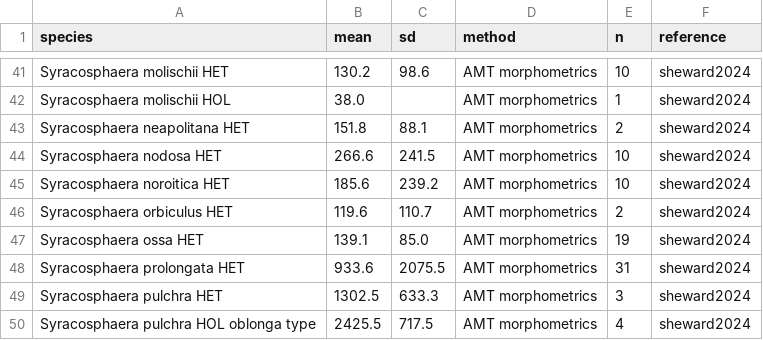
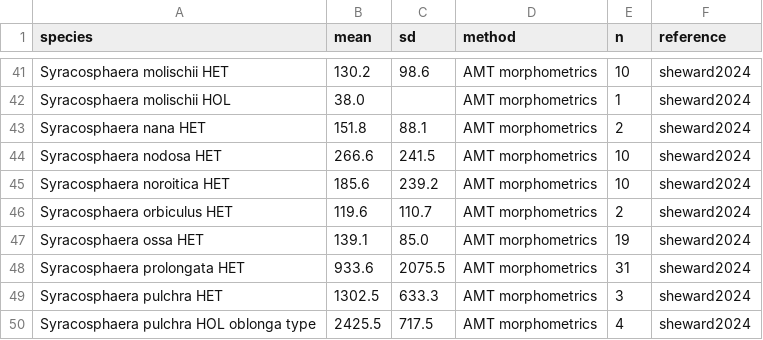
Before and after one commit to nanophyto/CASCADE, a CSV file: data/sizes/sheward2024.csv, drawn as a sheet; only a part is shown, gaps mark what is left out.

```diff
--- a/data/sizes/sheward2024.csv
+++ b/data/sizes/sheward2024.csv
@@ -42,3 +42,3 @@ Syracosphaera molischii HET,130.2,98.6,AMT morphometrics,10,sheward2024
 Syracosphaera molischii HOL,38.0,,AMT morphometrics,1,sheward2024
-Syracosphaera neapolitana HET,151.8,88.1,AMT morphometrics,2,sheward2024
+Syracosphaera nana HET,151.8,88.1,AMT morphometrics,2,sheward2024
 Syracosphaera nodosa HET,266.6,241.5,AMT morphometrics,10,sheward2024
```
Also changed, not shown: data/Zenodo/concatenated_literature_datasets/literature_size.csv, data/Zenodo/species_lists/rare_species.csv, 16 other files.
